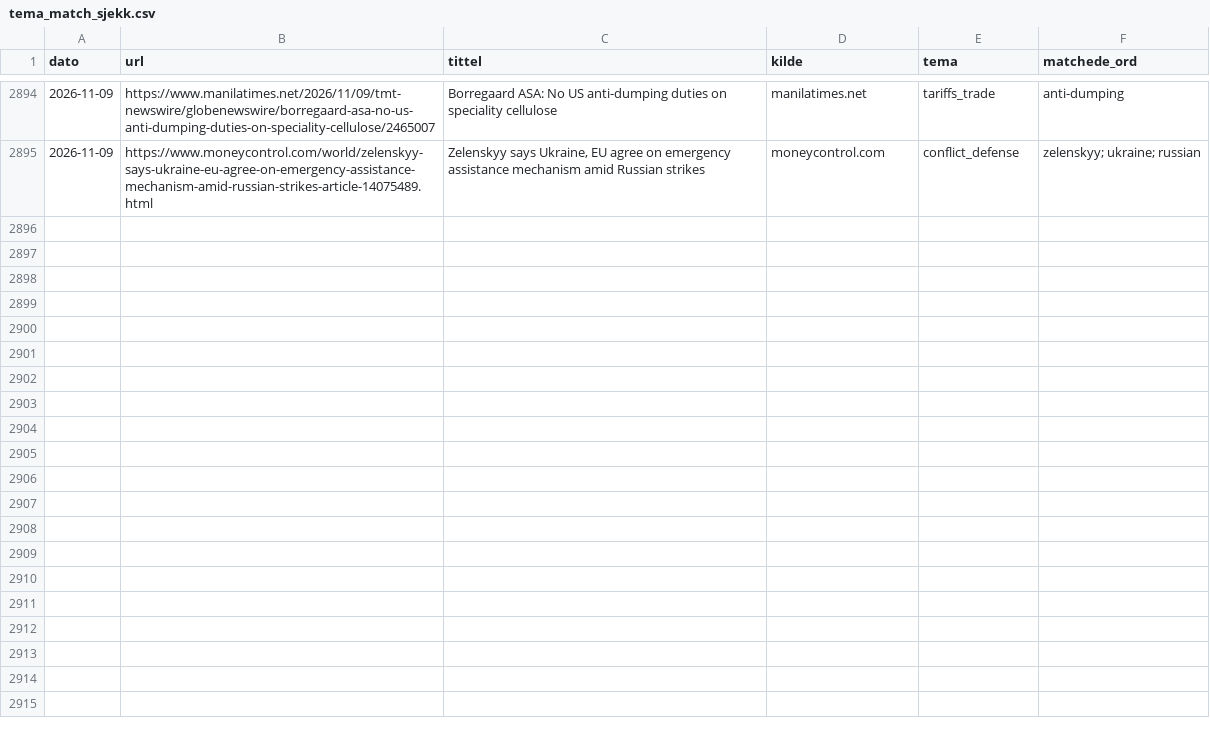
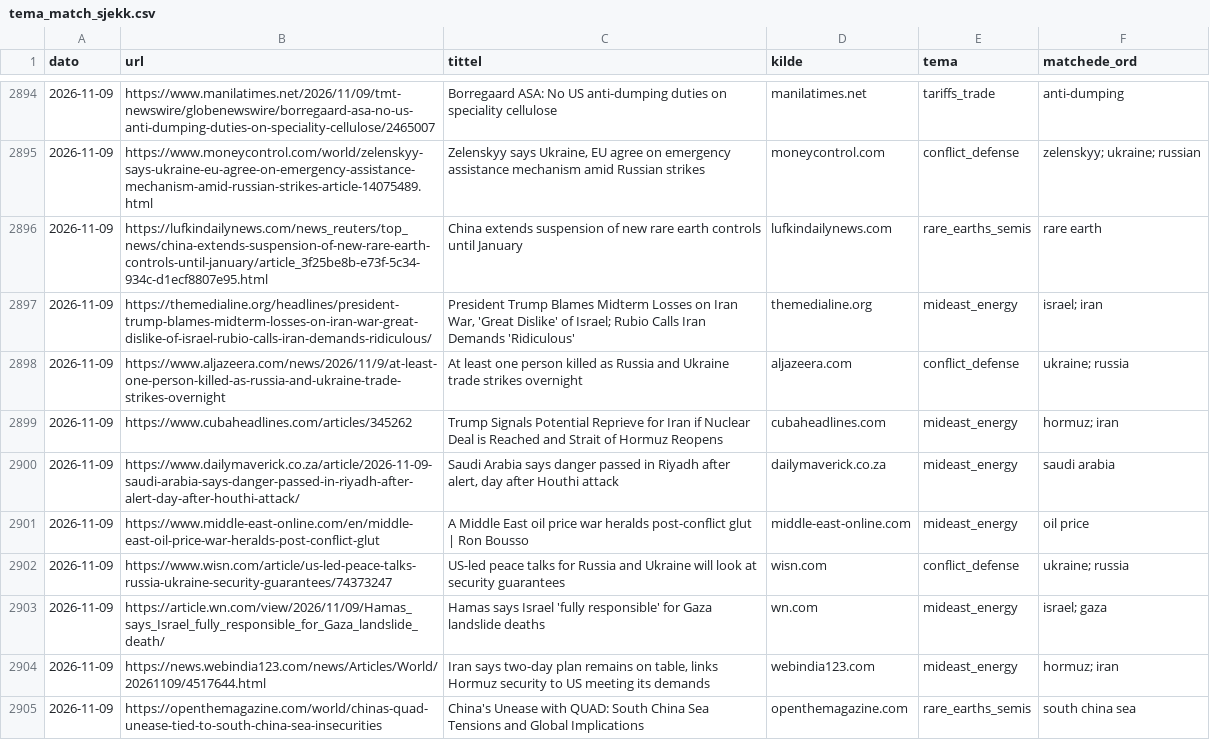
Before and after one commit to Feelwet/signal-tool, a CSV file: logs/tema_match_sjekk.csv, drawn as a sheet; only a part is shown, gaps mark what is left out; the diff covers the shown part only.

```diff
--- a/logs/tema_match_sjekk.csv
+++ b/logs/tema_match_sjekk.csv
@@ -2895 +2895,11 @@ dato,url,tittel,kilde,tema,matchede_ord
 2026-11-09,https://www.moneycontrol.com/world/zelenskyy-says-ukraine-eu-agree-on-emergency-assistance-mechanism-amid-russian-strikes-article-14075489.html,"Zelenskyy says Ukraine, EU agree on emergency assistance mechanism amid Russian strikes",moneycontrol.com,conflict_defense,zelenskyy; ukraine; russian
+2026-11-09,https://lufkindailynews.com/news_reuters/top_news/china-extends-suspension-of-new-rare-earth-controls-until-january/article_3f25be8b-e73f-5c34-934c-d1ecf8807e95.html,China extends suspension of new rare earth controls until January,lufkindailynews.com,rare_earths_semis,rare earth
+2026-11-09,https://themedialine.org/headlines/president-trump-blames-midterm-losses-on-iran-war-great-dislike-of-israel-rubio-calls-iran-demands-ridiculous/,"President Trump Blames Midterm Losses on Iran War, 'Great Dislike' of Israel; Rubio Calls Iran Demands 'Ridiculous'",themedialine.org,mideast_energy,israel; iran
+2026-11-09,https://www.aljazeera.com/news/2026/11/9/at-least-one-person-killed-as-russia-and-ukraine-trade-strikes-overnight,At least one person killed as Russia and Ukraine trade strikes overnight,aljazeera.com,conflict_defense,ukraine; russia
+2026-11-09,https://www.cubaheadlines.com/articles/345262,Trump Signals Potential Reprieve for Iran if Nuclear Deal is Reached and Strait of Hormuz Reopens,cubaheadlines.com,mideast_energy,hormuz; iran
+2026-11-09,https://www.dailymaverick.co.za/article/2026-11-09-saudi-arabia-says-danger-passed-in-riyadh-after-alert-day-after-houthi-attack/,"Saudi Arabia says danger passed in Riyadh after alert, day after Houthi attack",dailymaverick.co.za,mideast_energy,saudi arabia
+2026-11-09,https://www.middle-east-online.com/en/middle-east-oil-price-war-heralds-post-conflict-glut,A Middle East oil price war heralds post-conflict glut | Ron Bousso,middle-east-online.com,mideast_energy,oil price
+2026-11-09,https://www.wisn.com/article/us-led-peace-talks-russia-ukraine-security-guarantees/74373247,US-led peace talks for Russia and Ukraine will look at security guarantees,wisn.com,conflict_defense,ukraine; russia
+2026-11-09,https://article.wn.com/view/2026/11/09/Hamas_says_Israel_fully_responsible_for_Gaza_landslide_death/,Hamas says Israel 'fully responsible' for Gaza landslide deaths,wn.com,mideast_energy,israel; gaza
+2026-11-09,https://news.webindia123.com/news/Articles/World/20261109/4517644.html,"Iran says two-day plan remains on table, links Hormuz security to US meeting its demands",webindia123.com,mideast_energy,hormuz; iran
+2026-11-09,https://openthemagazine.com/world/chinas-quad-unease-tied-to-south-china-sea-insecurities,China's Unease with QUAD: South China Sea Tensions and Global Implications,openthemagazine.com,rare_earths_semis,south china sea
```
Also changed, not shown: 9 added rows elsewhere in this file, 2 other files.
